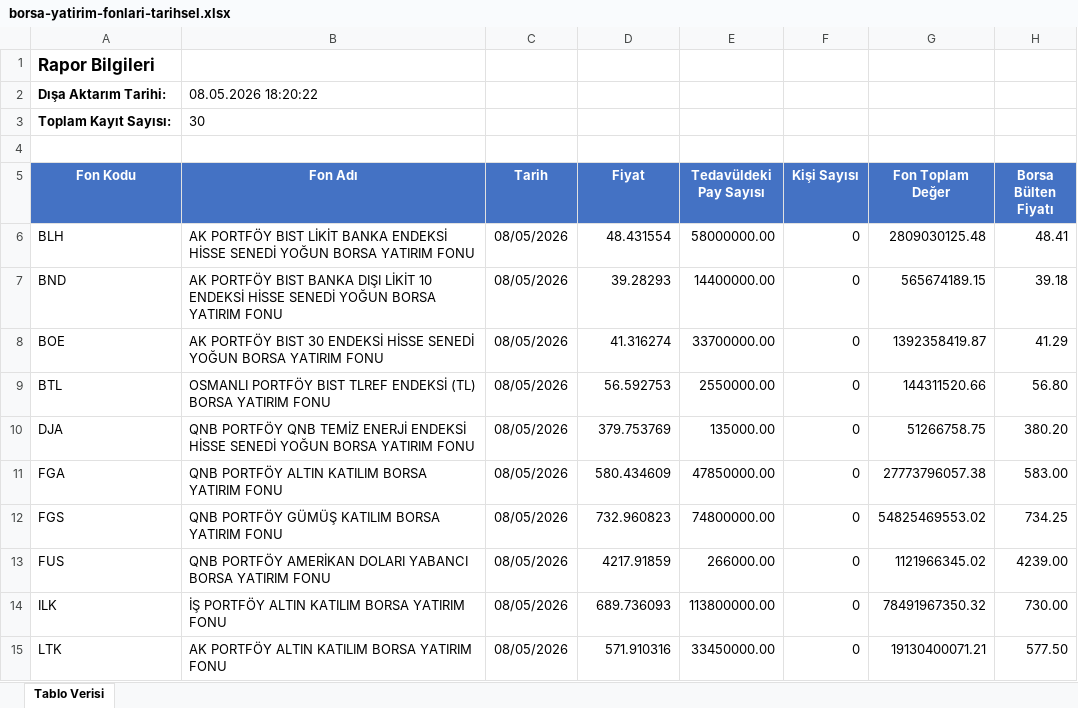
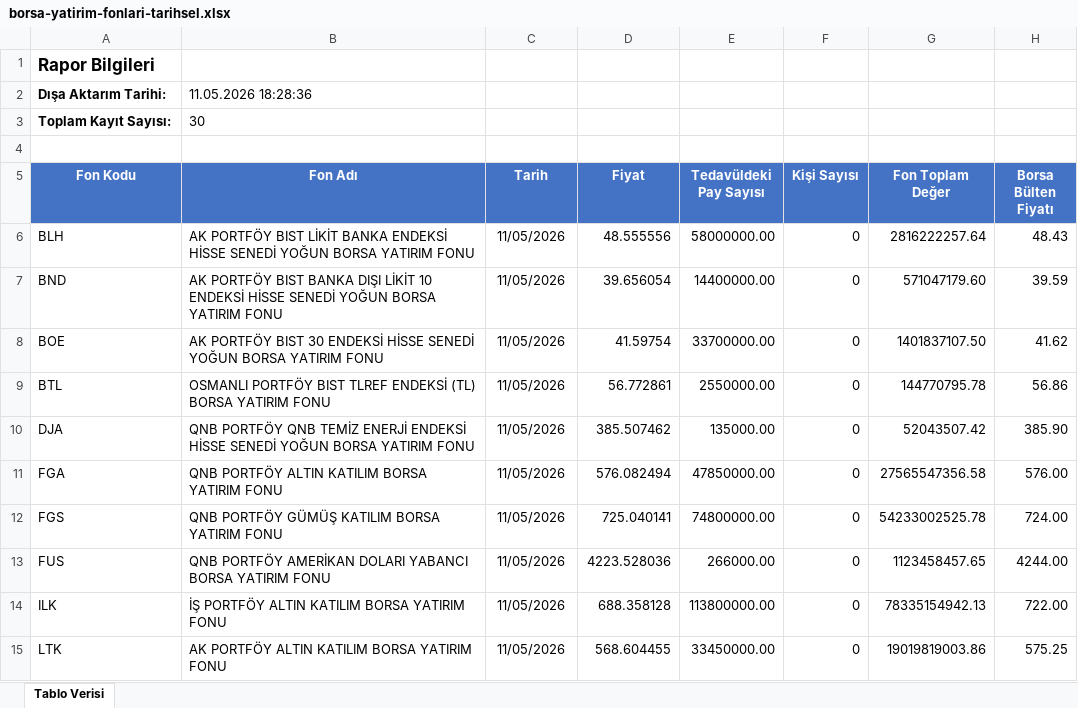
Before and after one commit to Ermana39/hoca-ile-borsa, an Excel workbook: app/fonlar/tarihsel-veriler/borsa-yatirim-fonlari-tarihsel/data/borsa-yatirim-fonlari-tarihsel.xlsx, sheet Tablo Verisi, drawn as a sheet; only a part is shown; values as stored, in another font and other column widths than the file's, no borders; the diff covers the shown part only; the diff names each change by its address in the sheet, - before the commit and + after, or states it on an @@ line.

```diff
--- a/app/fonlar/tarihsel-veriler/borsa-yatirim-fonlari-tarihsel/data/borsa-yatirim-fonlari-tarihsel.xlsx (sheet Tablo Verisi)
+++ b/app/fonlar/tarihsel-veriler/borsa-yatirim-fonlari-tarihsel/data/borsa-yatirim-fonlari-tarihsel.xlsx (sheet Tablo Verisi)
-B2 (Fon Adı): 08.05.2026 18:20:22
+B2 (Fon Adı): 11.05.2026 18:28:36
-C6:C15 (Tarih): 08/05/2026
+C6:C15 (Tarih): 11/05/2026
-D6 (Fiyat): 48.431554
+D6 (Fiyat): 48.555556
-G6 (Fon Toplam Değer): 2809030125.48
+G6 (Fon Toplam Değer): 2816222257.64
-H6 (Borsa Bülten Fiyatı): 48.41
+H6 (Borsa Bülten Fiyatı): 48.43
-D7 (Fiyat): 39.28293
+D7 (Fiyat): 39.656054
-G7 (Fon Toplam Değer): 565674189.15
+G7 (Fon Toplam Değer): 571047179.60
-H7 (Borsa Bülten Fiyatı): 39.18
+H7 (Borsa Bülten Fiyatı): 39.59
-D8 (Fiyat): 41.316274
+D8 (Fiyat): 41.59754
-G8 (Fon Toplam Değer): 1392358419.87
+G8 (Fon Toplam Değer): 1401837107.50
-H8 (Borsa Bülten Fiyatı): 41.29
+H8 (Borsa Bülten Fiyatı): 41.62
-D9 (Fiyat): 56.592753
+D9 (Fiyat): 56.772861
-G9 (Fon Toplam Değer): 144311520.66
+G9 (Fon Toplam Değer): 144770795.78
-H9 (Borsa Bülten Fiyatı): 56.80
+H9 (Borsa Bülten Fiyatı): 56.86
-D10 (Fiyat): 379.753769
+D10 (Fiyat): 385.507462
-G10 (Fon Toplam Değer): 51266758.75
+G10 (Fon Toplam Değer): 52043507.42
-H10 (Borsa Bülten Fiyatı): 380.20
+H10 (Borsa Bülten Fiyatı): 385.90
-D11 (Fiyat): 580.434609
+D11 (Fiyat): 576.082494
-G11 (Fon Toplam Değer): 27773796057.38
+G11 (Fon Toplam Değer): 27565547356.58
-H11 (Borsa Bülten Fiyatı): 583.00
+H11 (Borsa Bülten Fiyatı): 576.00
-D12 (Fiyat): 732.960823
+D12 (Fiyat): 725.040141
-G12 (Fon Toplam Değer): 54825469553.02
+G12 (Fon Toplam Değer): 54233002525.78
-H12 (Borsa Bülten Fiyatı): 734.25
+H12 (Borsa Bülten Fiyatı): 724.00
-D13 (Fiyat): 4217.91859
+D13 (Fiyat): 4223.528036
-G13 (Fon Toplam Değer): 1121966345.02
+G13 (Fon Toplam Değer): 1123458457.65
-H13 (Borsa Bülten Fiyatı): 4239.00
+H13 (Borsa Bülten Fiyatı): 4244.00
-D14 (Fiyat): 689.736093
+D14 (Fiyat): 688.358128
-G14 (Fon Toplam Değer): 78491967350.32
+G14 (Fon Toplam Değer): 78335154942.13
-H14 (Borsa Bülten Fiyatı): 730.00
+H14 (Borsa Bülten Fiyatı): 722.00
-D15 (Fiyat): 571.910316
+D15 (Fiyat): 568.604455
-G15 (Fon Toplam Değer): 19130400071.21
+G15 (Fon Toplam Değer): 19019819003.86
-H15 (Borsa Bülten Fiyatı): 577.50
+H15 (Borsa Bülten Fiyatı): 575.25
```
Also changed, not shown: 82 edited cells elsewhere in this sheet, app/fonlar/getiri/emeklilik-fonlari-getiri/data/emeklilik-fonlari-getiri.xlsx, app/fonlar/getiri/menkul-kiymet-yatirim-fonlari/data/menkul-kiymet-yatirim-fonlari-getiri.xlsx, 5 other files.
